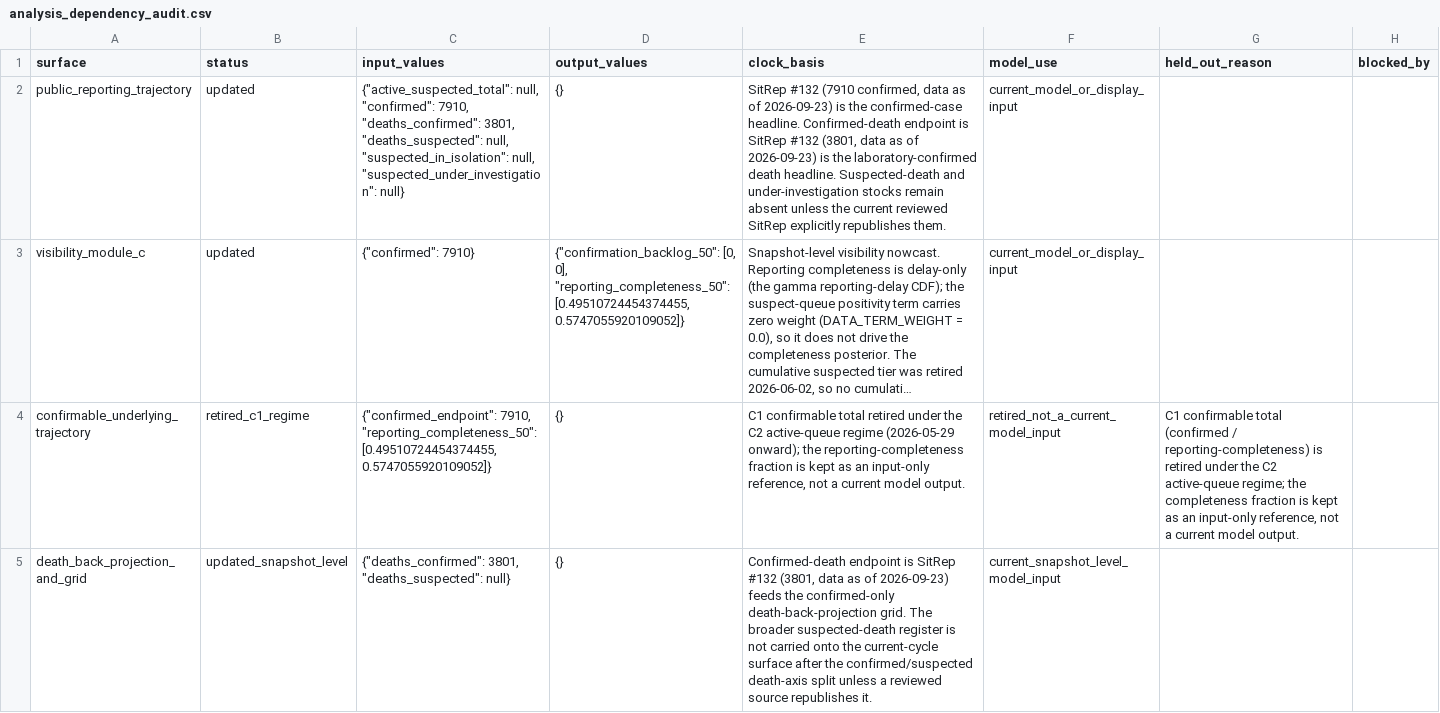
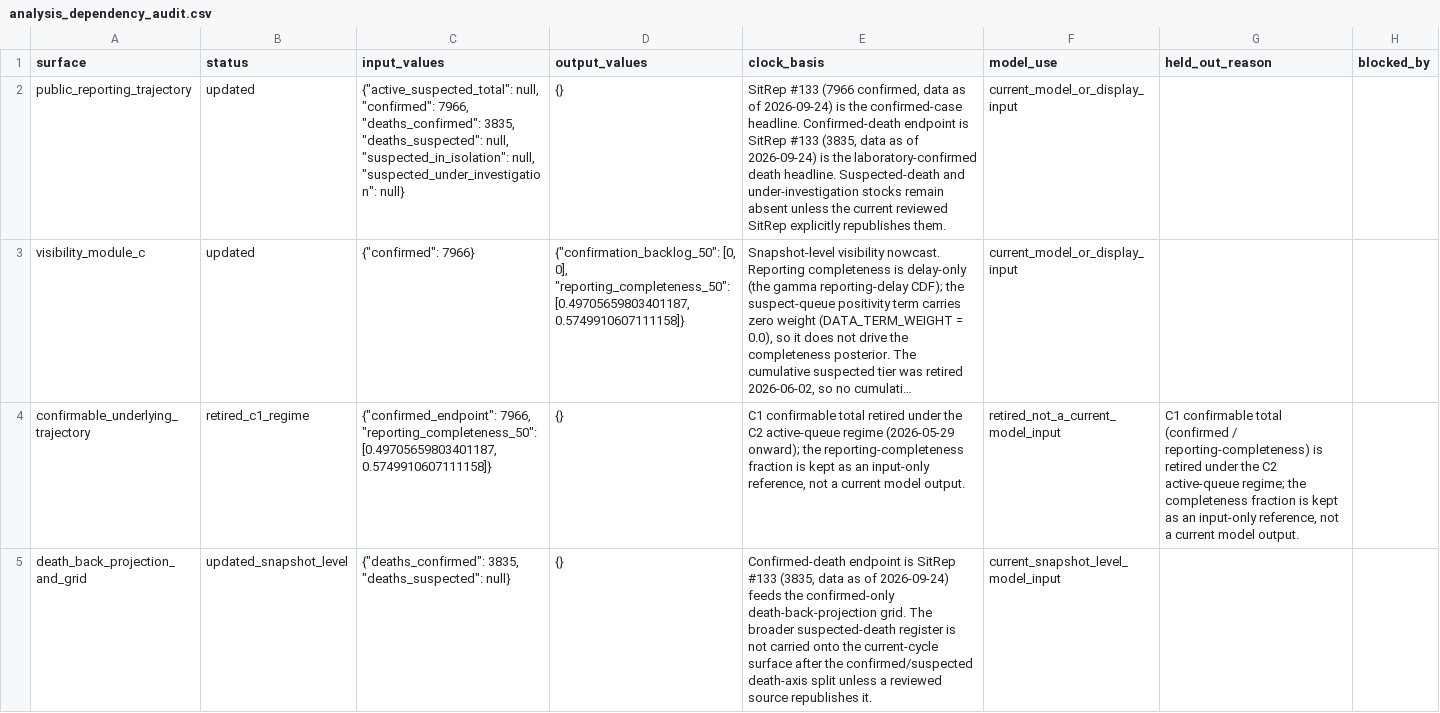
Before and after one commit to ArcedeDev/bdbv-2026-lovs, a CSV file: deliverables/public-health-dataset/analysis_dependency_audit.csv, drawn as a sheet; only a part is shown; long unchanged cells end in …; the diff covers the shown part only; the diff names each change by its address in the sheet, - before the commit and + after, or states it on an @@ line.

```diff
--- a/deliverables/public-health-dataset/analysis_dependency_audit.csv
+++ b/deliverables/public-health-dataset/analysis_dependency_audit.csv
-C2 (input_values): …null, "confirmed": 7910, "deaths_confirmed": 3801, "deaths_suspected": null,…
+C2 (input_values): …null, "confirmed": 7966, "deaths_confirmed": 3835, "deaths_suspected": null,…
-E2 (clock_basis): SitRep #132 (7910 confirmed, data as of 2026-09-23) is the confirmed-case headline. Confirmed-death endpoint is SitRep #132 (3801, data as of 2026-09-23) is the…
+E2 (clock_basis): SitRep #133 (7966 confirmed, data as of 2026-09-24) is the confirmed-case headline. Confirmed-death endpoint is SitRep #133 (3835, data as of 2026-09-24) is the…
-C3 (input_values): {"confirmed": 7910}
+C3 (input_values): {"confirmed": 7966}
-D3 (output_values): …0], "reporting_completeness_50": [0.49510724454374455, 0.5747055920109052]}
+D3 (output_values): …0], "reporting_completeness_50": [0.49705659803401187, 0.5749910607111158]}
-C4 (input_values): {"confirmed_endpoint": 7910, "reporting_completeness_50": [0.49510724454374455, 0.5747055920109052]}
+C4 (input_values): {"confirmed_endpoint": 7966, "reporting_completeness_50": [0.49705659803401187, 0.5749910607111158]}
-C5 (input_values): {"deaths_confirmed": 3801, "deaths_suspected": null}
+C5 (input_values): {"deaths_confirmed": 3835, "deaths_suspected": null}
-E5 (clock_basis): …is SitRep #132 (3801, data as of 2026-09-23) feeds the…
+E5 (clock_basis): …is SitRep #133 (3835, data as of 2026-09-24) feeds the…
```
Also changed, not shown: 5 edited cells elsewhere in this file, deliverables/public-health-dataset/attribution_lag_disclosure.csv, deliverables/public-health-dataset/per-zone_snapshot.csv, 46 other files.
